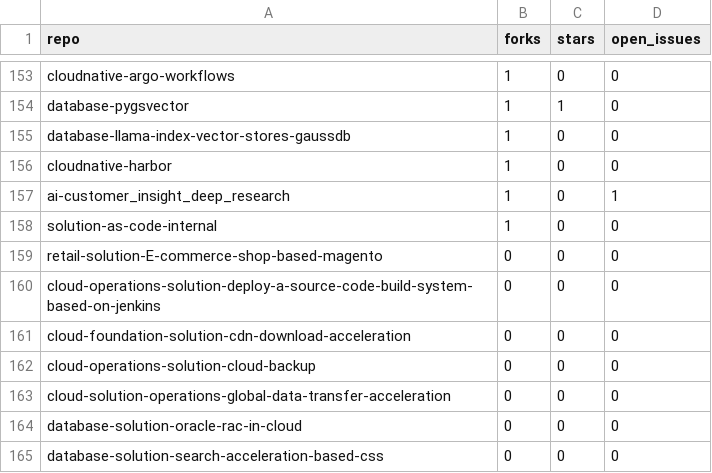
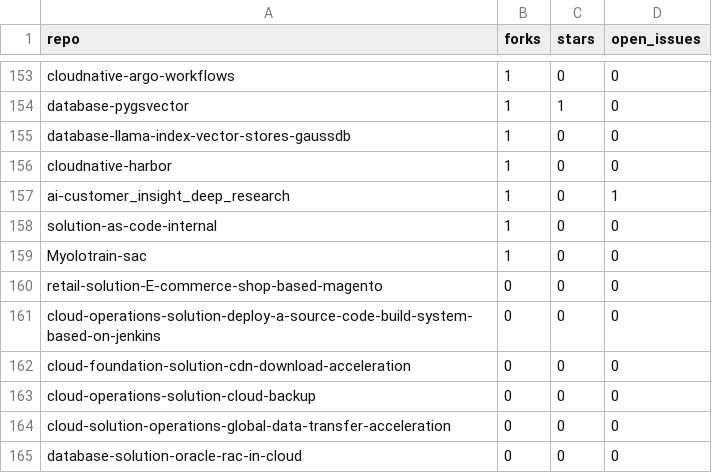
Before and after one commit to huaweicloud-samples/auto-workflows, a CSV file: collector/reports/window_30d_2026-10-07_2026-11-05_forks.csv (was collector/reports/window_30d_2026-10-06_2026-11-04_forks.csv), drawn as a sheet; only a part is shown, gaps mark what is left out; the shorter side is filled out with more unchanged rows.

```diff
--- a/collector/reports/window_30d_2026-10-06_2026-11-04_forks.csv
+++ b/collector/reports/window_30d_2026-10-07_2026-11-05_forks.csv
@@ -158,2 +158,3 @@ ai-customer_insight_deep_research,1,0,1
 solution-as-code-internal,1,0,0
+Myolotrain-sac,1,0,0
 retail-solution-E-commerce-shop-based-magento,0,0,0
```
Also changed, not shown: collector/reports/window_30d_2026-10-07_2026-11-05_daily.csv, 7 other files.
